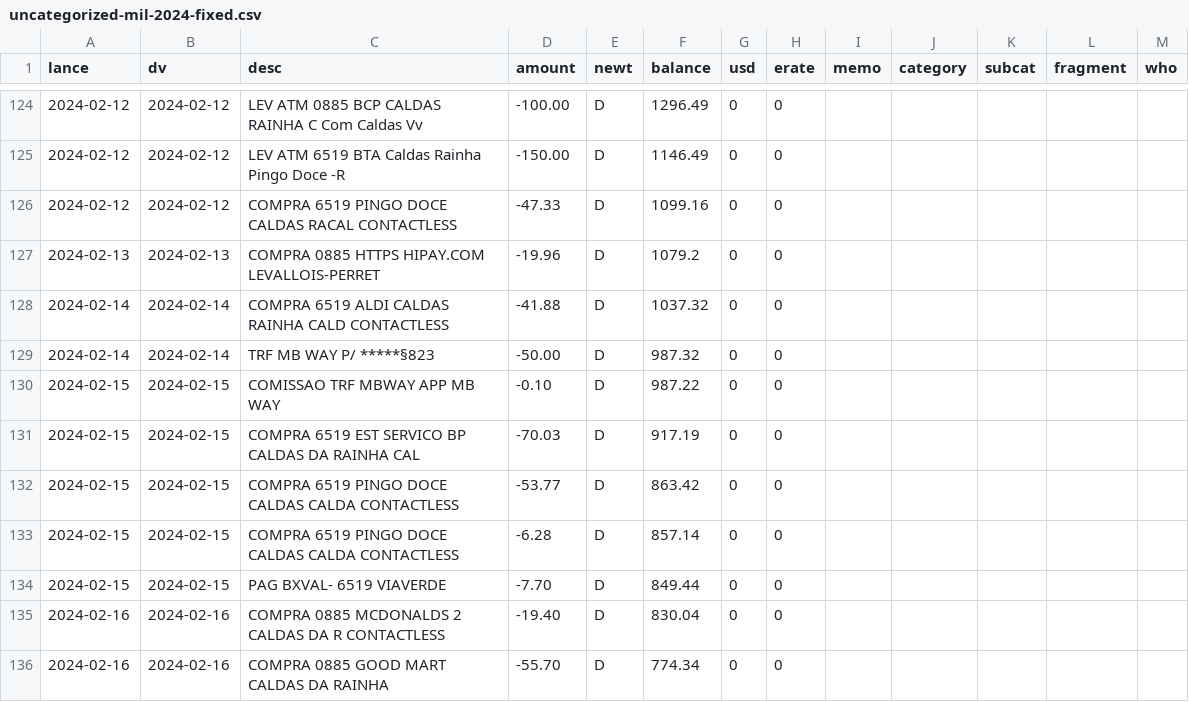
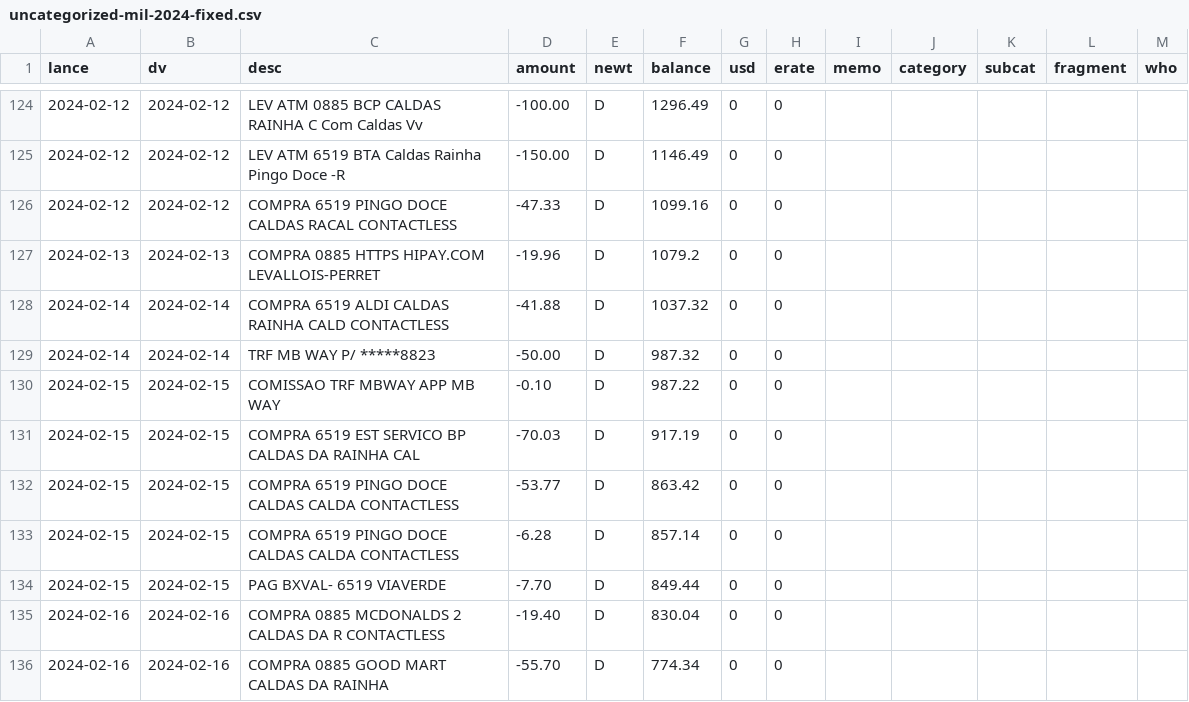
Before and after one commit to chrismcnally/spending, a CSV file: textfiles/uncategorized-mil-2024-fixed.csv, drawn as a sheet; only a part is shown, gaps mark what is left out.

```diff
--- a/textfiles/uncategorized-mil-2024-fixed.csv
+++ b/textfiles/uncategorized-mil-2024-fixed.csv
@@ -128,3 +128,3 @@
 2024-02-14,2024-02-14,COMPRA 6519 ALDI CALDAS RAINHA CALD CONTACTLESS,-41.88,D,1037.32,0,0,,,,,
-2024-02-14,2024-02-14,TRF MB WAY P/ *****§823,-50.00,D,987.32,0,0,,,,,
+2024-02-14,2024-02-14,TRF MB WAY P/ *****8823,-50.00,D,987.32,0,0,,,,,
 2024-02-15,2024-02-15,COMISSAO TRF MBWAY  APP MB WAY,-0.10,D,987.22,0,0,,,,,
```
Also changed, not shown: textfiles/categorized-all-2024-2025.csv, 1 other file.
